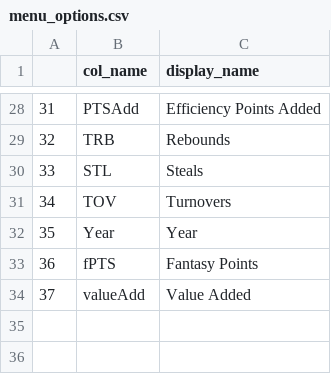
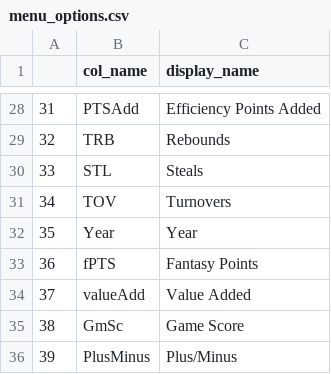
Before and after one commit to tmayhew1/nba-projects, a CSV file: Complete Data/menu_options.csv, drawn as a sheet; only a part is shown, gaps mark what is left out; the diff names each change by its address in the sheet, - before the commit and + after, or states it on an @@ line.

```diff
--- a/Complete Data/menu_options.csv
+++ b/Complete Data/menu_options.csv
+row 35: 38 | GmSc | Game Score
+row 36: 39 | PlusMinus | Plus/Minus
```
Also changed, not shown: Totals/2025.csv, 4 other files.
